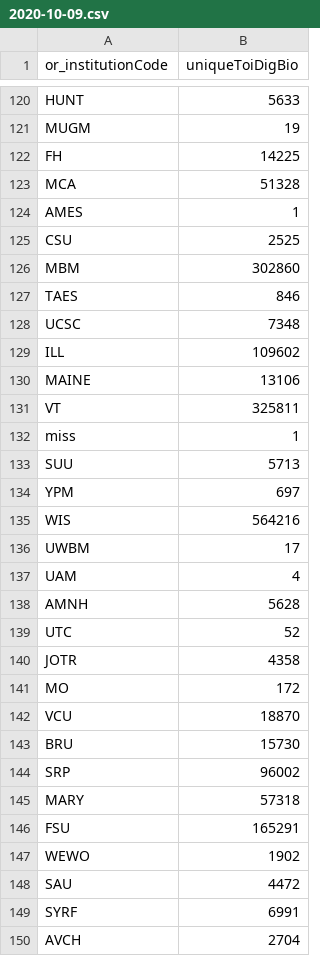
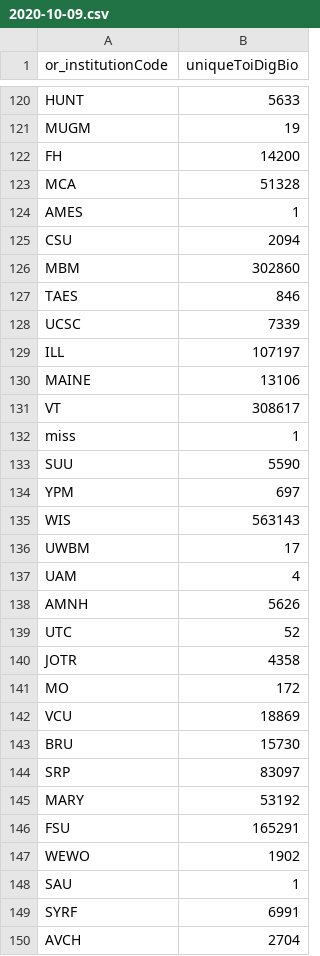
Before and after one commit to dshorthouse/us_plants_digitization_status, a CSV file: gbif_idigbio_comparisons/uniqueToiDigBio.csv/2020-10-09.csv, drawn as a sheet; only a part is shown, gaps mark what is left out; the diff covers the shown part only.

```diff
--- a/gbif_idigbio_comparisons/uniqueToiDigBio.csv/2020-10-09.csv
+++ b/gbif_idigbio_comparisons/uniqueToiDigBio.csv/2020-10-09.csv
@@ -121,19 +121,19 @@ HUNT,5633
 MUGM,19
-FH,14225
+FH,14200
 MCA,51328
 AMES,1
-CSU,2525
+CSU,2094
 MBM,302860
 TAES,846
-UCSC,7348
-ILL,109602
+UCSC,7339
+ILL,107197
 MAINE,13106
-VT,325811
+VT,308617
 miss,1
-SUU,5713
+SUU,5590
 YPM,697
-WIS,564216
+WIS,563143
 UWBM,17
 UAM,4
-AMNH,5628
+AMNH,5626
 UTC,52
@@ -141,9 +141,9 @@ JOTR,4358
 MO,172
-VCU,18870
+VCU,18869
 BRU,15730
-SRP,96002
-MARY,57318
+SRP,83097
+MARY,53192
 FSU,165291
 WEWO,1902
-SAU,4472
+SAU,1
 SYRF,6991
```
Also changed, not shown: 156 edited cells elsewhere in this file, gbif_idigbio_comparisons/commonToGBIFiDigBio.csv/2020-10-09.csv, gbif_idigbio_comparisons/uniqueToGBIF.csv/2020-10-09.csv, 1 other file.
